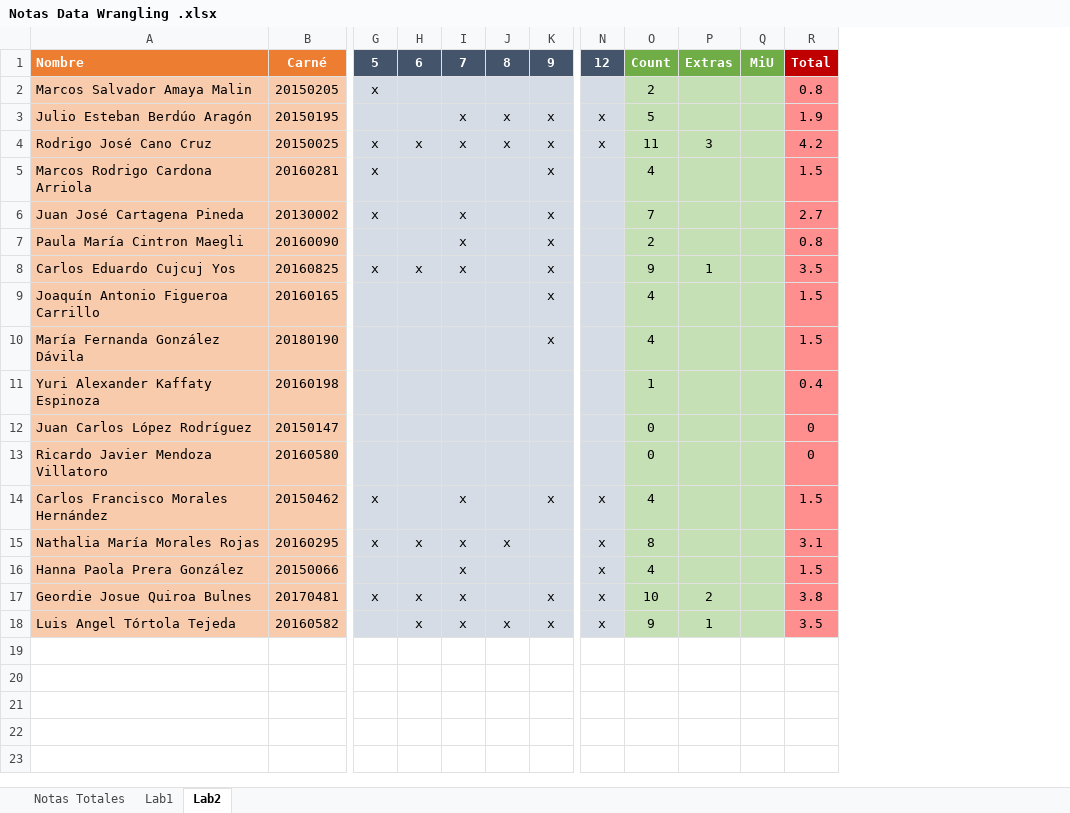
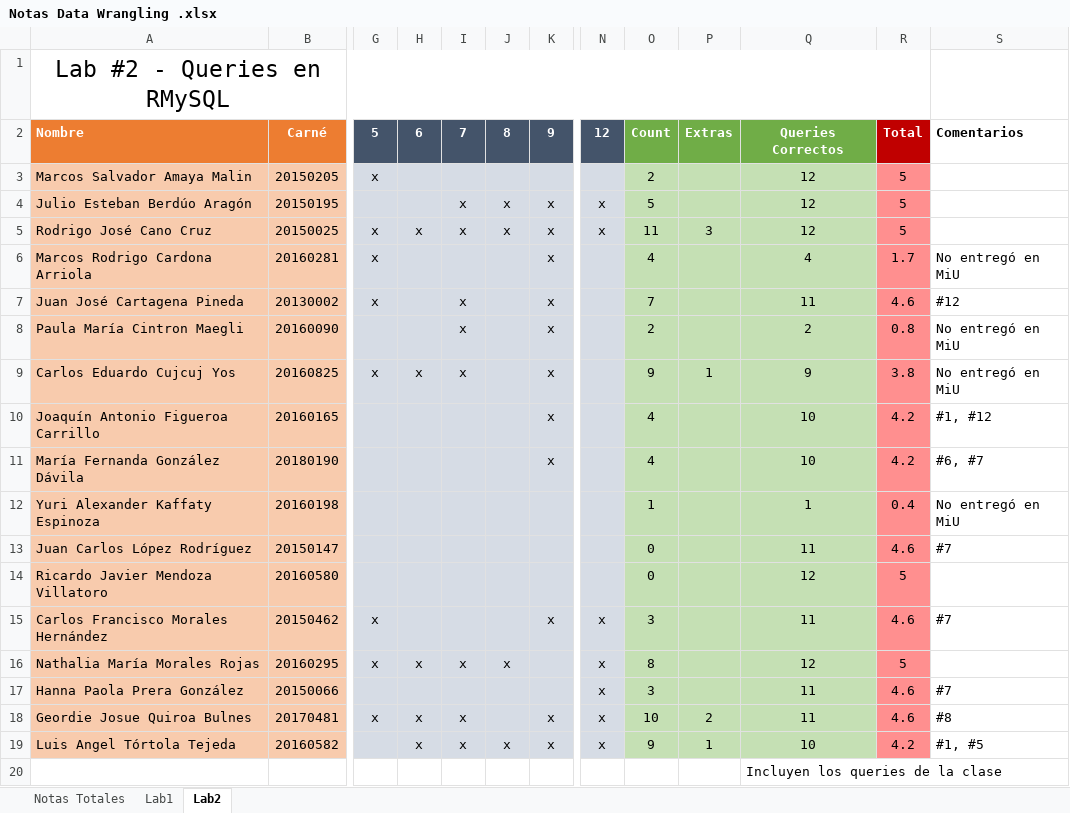
Before and after one commit to chzelada/data-wrangling, an Excel workbook: Notas Data Wrangling .xlsx, sheet Lab2, drawn as a sheet; only a part is shown, gaps mark what is left out; values as stored, in another font and other column widths than the file's, no borders; removed rows and columns are numbered as before the commit, all else as after; rows hold the shown columns only; the diff names each change by its address in the sheet, - before the commit and + after, or states it on an @@ line.

```diff
--- a/Notas Data Wrangling .xlsx (sheet Lab2)
+++ b/Notas Data Wrangling .xlsx (sheet Lab2)
-column Q, row 1: MiU
+column Q, rows 2-19: Queries Correctos | 12 | 12 | 12 | 4 | 11 | 2 | 9 | 10 | 10 | 1 | 11 | 12 | 11 | 12 | 11 | 11 | 10
+column S, rows 2-19: Comentarios |  |  |  | No entregó en MiU | #12 | No entregó en MiU | No entregó en MiU | #1, #12 | #6, #7 | No entregó en MiU | #7 |  | #7 |  | #7 | #8 | #1, #5
+row 1: Lab #2 - Queries en RMySQL
-R3: 0.8
+R3: 5
-R4: 1.9
+R4: 5
-R5: 4.2
+R5: 5
-R6: 1.5
+R6: 1.7
-R7: 2.7
+R7: 4.6
-R9: 3.5
+R9: 3.8
-R10:R11: 1.5
+R10:R11: 4.2
-R13: 0
+R13: 4.6
-R14: 0
+R14: 5
-I15: x
+I15: (empty)
-O15: 4
+O15: 3
-R15: 1.5
+R15: 4.6
-R16: 3.1
+R16: 5
-I17: x
+I17: (empty)
-O17: 4
+O17: 3
-R17: 1.5
+R17: 4.6
-R18: 3.8
+R18: 4.6
-R19: 3.5
+R19: 4.2
+row 20:  |  |  |  |  |  |  |  |  |  | Incluyen los queries de la clase
```
Also changed, not shown: sheet Notas Totales, sheet Lab1, formulas that keep their value, 12 other files.
